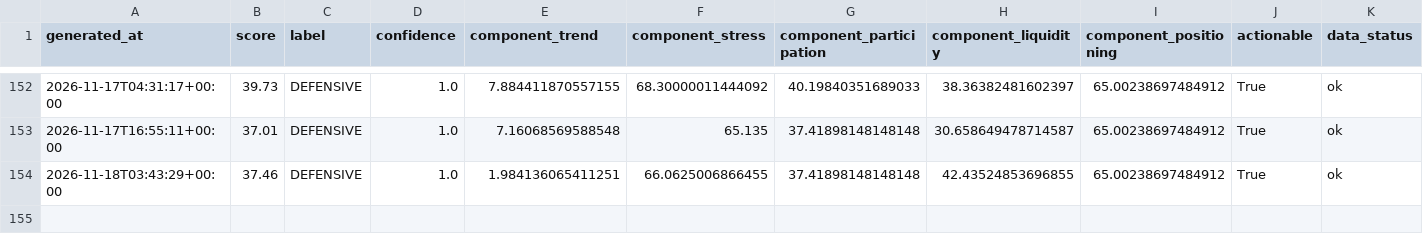
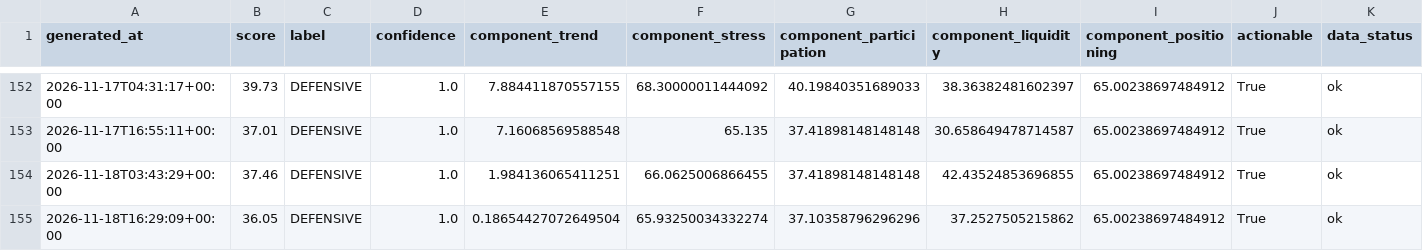
Before and after one commit to singingdog47/nvestment-quant, a CSV file: data/regime/market_regime_history.csv, drawn as a sheet; only a part is shown, gaps mark what is left out; rows hold the shown columns only; the diff names each change by its address in the sheet, - before the commit and + after, or states it on an @@ line.

```diff
--- a/data/regime/market_regime_history.csv
+++ b/data/regime/market_regime_history.csv
+row 155: 2026-11-18T16:29:09+00:00 | 36.05 | DEFENSIVE | 1.0 | 0.18654427072649504 | 65.93250034332274 | 37.10358796296296 | 37.2527505215862 | 65.00238697484912 | True | ok
```
Also changed, not shown: data/intelligence/company_events_latest.csv, data/intelligence/company_events_new.csv, 51 other files.
